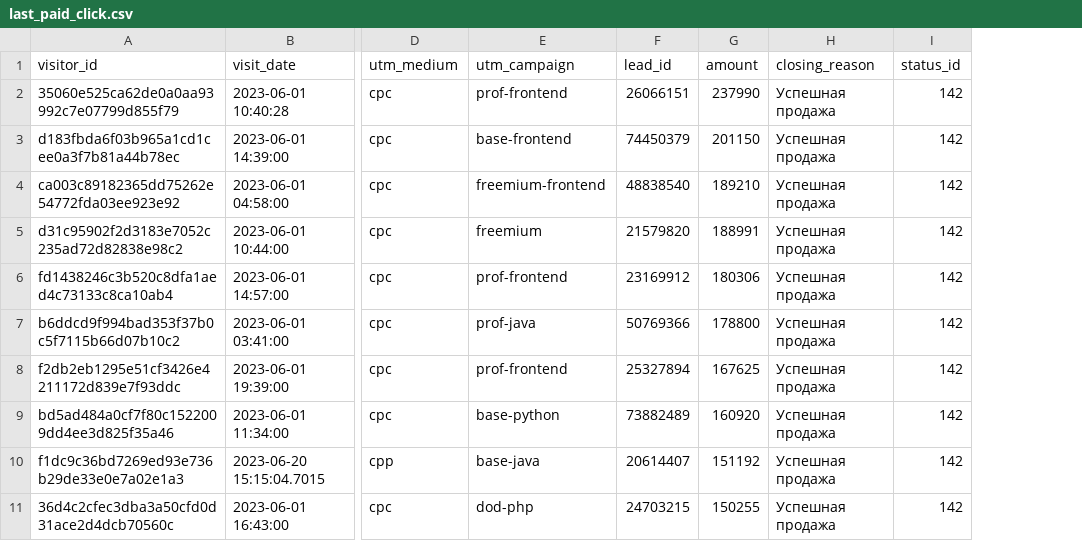
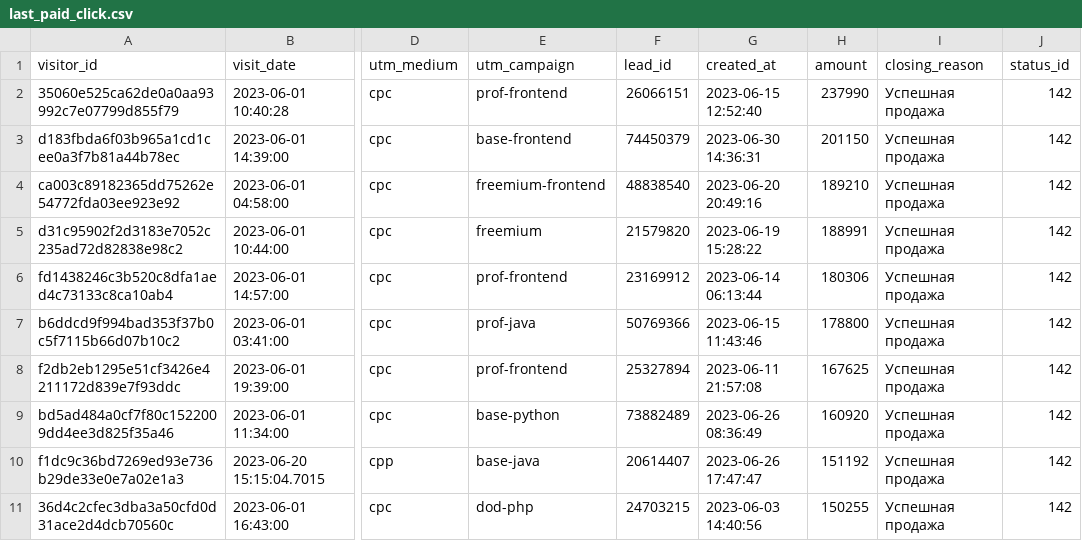
Before and after one commit to aziiizomirbaev/data-analytics-project-96, a CSV file: last_paid_click.csv, drawn as a sheet; only a part is shown, gaps mark what is left out; the diff names each change by its address in the sheet, - before the commit and + after, or states it on an @@ line.

Commit message:
Add files via upload

```diff
--- a/last_paid_click.csv
+++ b/last_paid_click.csv
+column G (created_at), rows 2-11: 2023-06-15 12:52:40 | 2023-06-30 14:36:31 | 2023-06-20 20:49:16 | 2023-06-19 15:28:22 | 2023-06-14 06:13:44 | 2023-06-15 11:43:46 | 2023-06-11 21:57:08 | 2023-06-26 08:36:49 | 2023-06-26 17:47:47 | 2023-06-03 14:40:56
```
